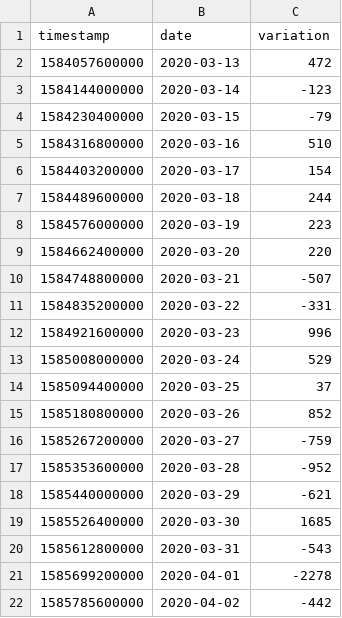
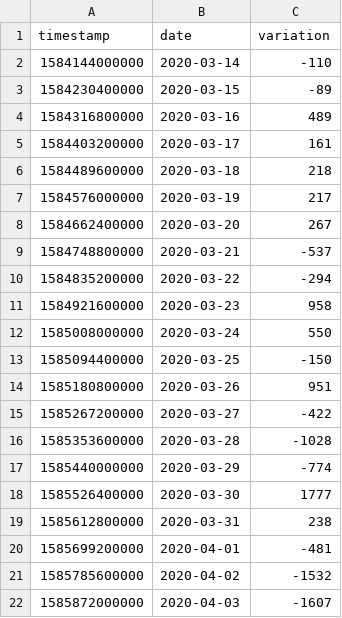
Before and after one commit to ibesora/covid-19-data, a CSV file: PCRVariation.csv, drawn as a sheet.

Commit message:
Adds 2020-04-02 data

```diff
--- a/PCRVariation.csv
+++ b/PCRVariation.csv
@@ -1,22 +1,22 @@
 "timestamp","date","variation"
-1584057600000,2020-03-13,472
-1584144000000,2020-03-14,-123
-1584230400000,2020-03-15,-79
-1584316800000,2020-03-16,510
-1584403200000,2020-03-17,154
-1584489600000,2020-03-18,244
-1584576000000,2020-03-19,223
-1584662400000,2020-03-20,220
-1584748800000,2020-03-21,-507
-1584835200000,2020-03-22,-331
-1584921600000,2020-03-23,996
-1585008000000,2020-03-24,529
-1585094400000,2020-03-25,37
-1585180800000,2020-03-26,852
-1585267200000,2020-03-27,-759
-1585353600000,2020-03-28,-952
-1585440000000,2020-03-29,-621
-1585526400000,2020-03-30,1685
-1585612800000,2020-03-31,-543
-1585699200000,2020-04-01,-2278
-1585785600000,2020-04-02,-442
+1584144000000,2020-03-14,-110
+1584230400000,2020-03-15,-89
+1584316800000,2020-03-16,489
+1584403200000,2020-03-17,161
+1584489600000,2020-03-18,218
+1584576000000,2020-03-19,217
+1584662400000,2020-03-20,267
+1584748800000,2020-03-21,-537
+1584835200000,2020-03-22,-294
+1584921600000,2020-03-23,958
+1585008000000,2020-03-24,550
+1585094400000,2020-03-25,-150
+1585180800000,2020-03-26,951
+1585267200000,2020-03-27,-422
+1585353600000,2020-03-28,-1028
+1585440000000,2020-03-29,-774
+1585526400000,2020-03-30,1777
+1585612800000,2020-03-31,238
+1585699200000,2020-04-01,-481
+1585785600000,2020-04-02,-1532
+1585872000000,2020-04-03,-1607
```
Also changed, not shown: frotis.csv, 14 other files.
